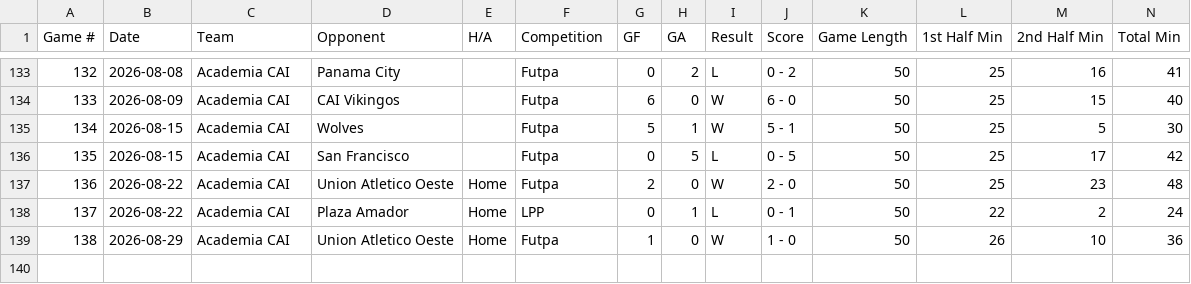
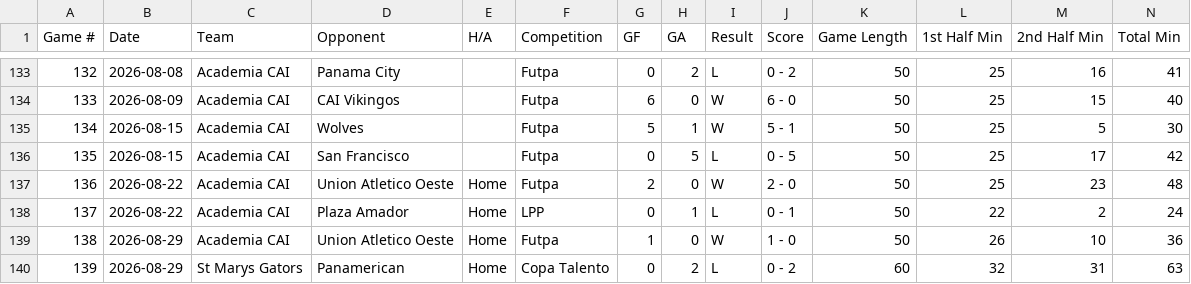
Before and after one commit to pepinllamas/match-data, a CSV file: games.csv, drawn as a sheet; only a part is shown, gaps mark what is left out; rows hold the shown columns only; the diff names each change by its address in the sheet, - before the commit and + after, or states it on an @@ line.

Commit message:
Update match data (139 games)

```diff
--- a/games.csv
+++ b/games.csv
+row 140: 139 | 2026-08-29 | St Marys Gators | Panamerican | Home | Copa Talento | 0 | 2 | L | 0 - 2 | 60 | 32 | 31 | 63
```
